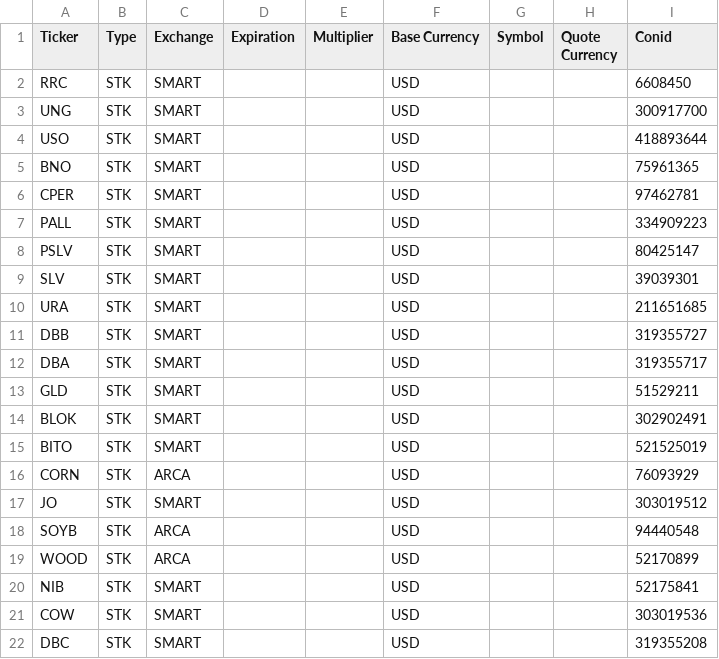
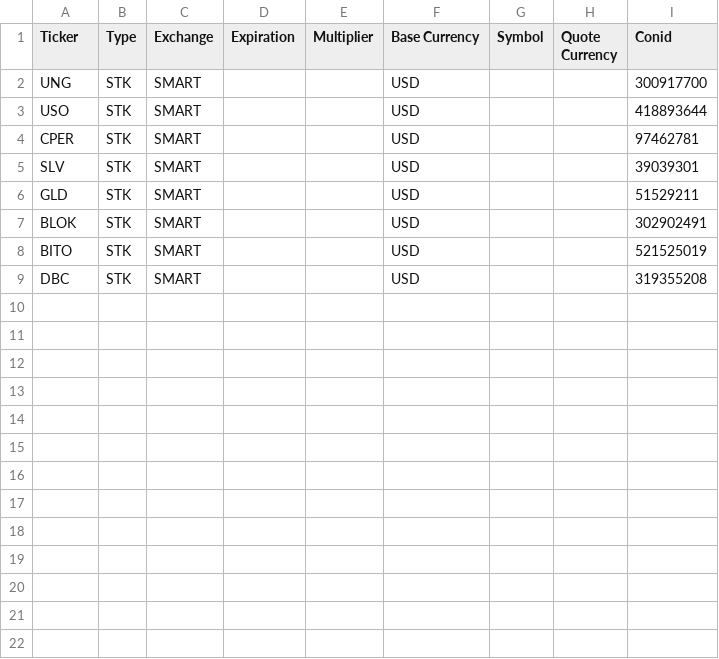
Before and after one commit to kustex/Macro-Report, a CSV file: tickers/commodities.csv, drawn as a sheet.

```diff
--- a/tickers/commodities.csv
+++ b/tickers/commodities.csv
@@ -1,13 +1,6 @@
 Ticker,Type,Exchange,Expiration,Multiplier,Base Currency,Symbol,Quote Currency,Conid
-RRC,STK,SMART,,,USD,,,6608450
 UNG,STK,SMART,,,USD,,,300917700
 USO,STK,SMART,,,USD,,,418893644
-BNO,STK,SMART,,,USD,,,75961365
 CPER,STK,SMART,,,USD,,,97462781
-PALL,STK,SMART,,,USD,,,334909223
-PSLV,STK,SMART,,,USD,,,80425147
 SLV,STK,SMART,,,USD,,,39039301
-URA,STK,SMART,,,USD,,,211651685
-DBB,STK,SMART,,,USD,,,319355727
-DBA,STK,SMART,,,USD,,,319355717
 GLD,STK,SMART,,,USD,,,51529211
@@ -15,8 +8,2 @@ BLOK,STK,SMART,,,USD,,,302902491
 BITO,STK,SMART,,,USD,,,521525019
-CORN,STK,ARCA,,,USD,,,76093929
-JO,STK,SMART,,,USD,,,303019512
-SOYB,STK,ARCA,,,USD,,,94440548
-WOOD,STK,ARCA,,,USD,,,52170899
-NIB,STK,SMART,,,USD,,,52175841
-COW,STK,SMART,,,USD,,,303019536
 DBC,STK,SMART,,,USD,,,319355208
```
Also changed, not shown: tickers/asia.csv, tickers/sectors.csv, 6 other files.
